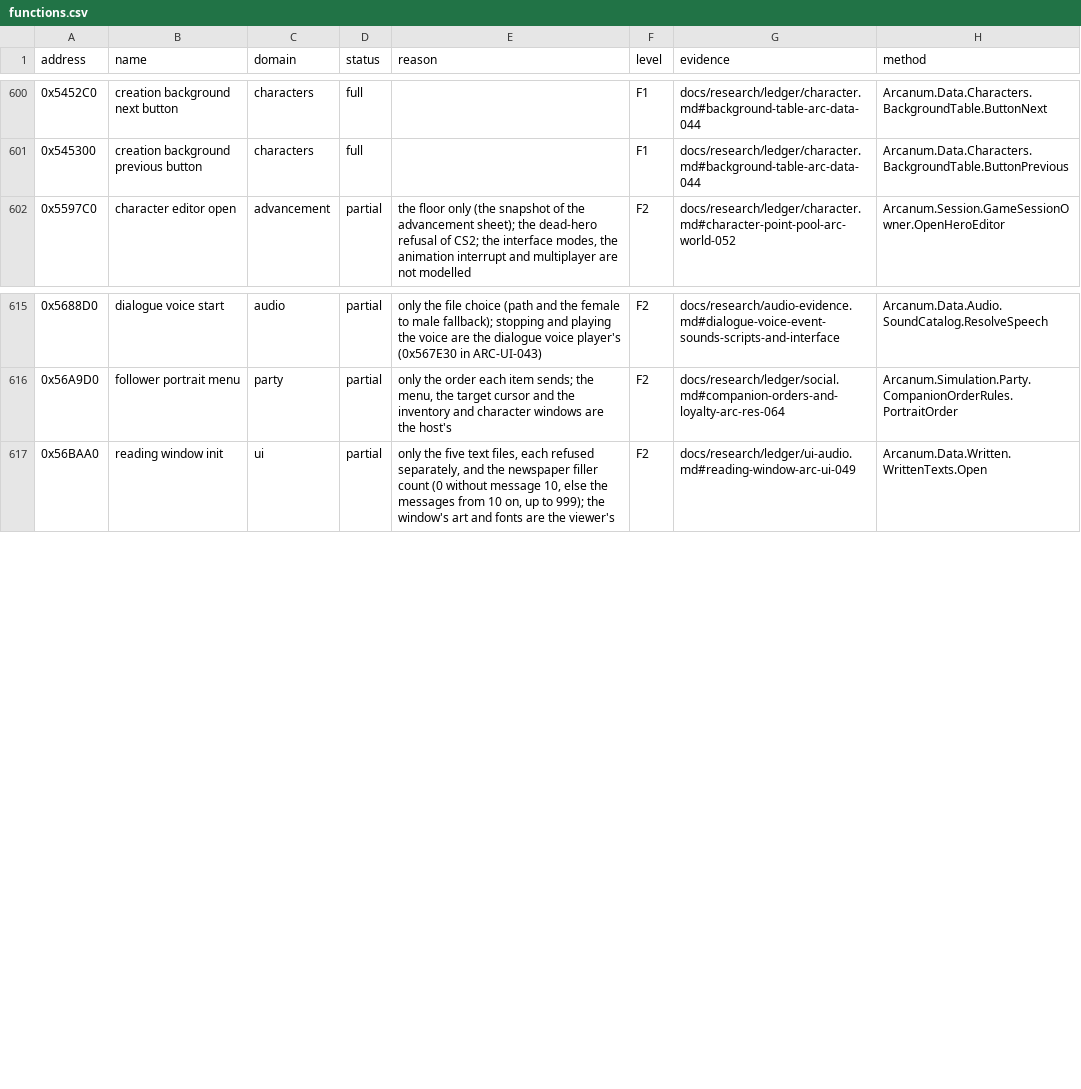
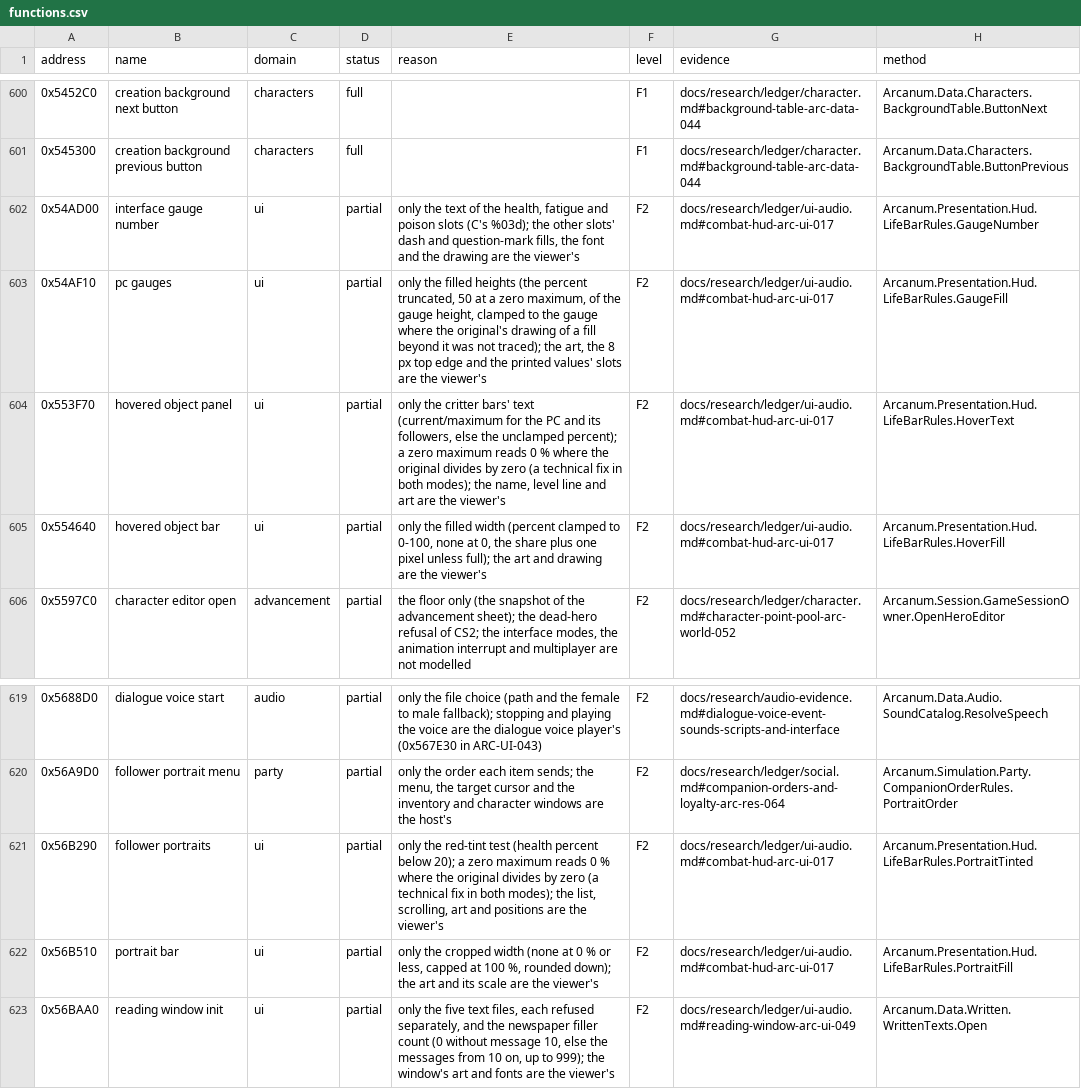
Before and after one commit to Simarglok/arcanum-steamwoven, a CSV file: docs/verification/functions.csv, drawn as a sheet; only a part is shown, gaps mark what is left out.

```diff
--- a/docs/verification/functions.csv
+++ b/docs/verification/functions.csv
@@ -601,2 +601,6 @@ address,name,domain,status,reason,level,evidence,method
 0x545300,creation background previous button,characters,full,,F1,docs/research/ledger/character.md#background-table-arc-data-044,Arcanum.Data.Characters.BackgroundTable.ButtonPrevious
+0x54AD00,interface gauge number,ui,partial,"only the text of the health, fatigue and poison slots (C's %03d); the other slots' dash and question-mark fills, the font and the drawing are the viewer's",F2,docs/research/ledger/ui-audio.md#combat-hud-arc-ui-017,Arcanum.Presentation.Hud.LifeBarRules.GaugeNumber
+0x54AF10,pc gauges,ui,partial,"only the filled heights (the percent truncated, 50 at a zero maximum, of the gauge height, clamped to the gauge where the original's drawing of a fill beyond it was not traced); the art, the 8 px top edge and the printed values' slots are the viewer's",F2,docs/research/ledger/ui-audio.md#combat-hud-arc-ui-017,Arcanum.Presentation.Hud.LifeBarRules.GaugeFill
+0x553F70,hovered object panel,ui,partial,"only the critter bars' text (current/maximum for the PC and its followers, else the unclamped percent); a zero maximum reads 0 % where the original divides by zero (a technical fix in both modes); the name, level line and art are the viewer's",F2,docs/research/ledger/ui-audio.md#combat-hud-arc-ui-017,Arcanum.Presentation.Hud.LifeBarRules.HoverText
+0x554640,hovered object bar,ui,partial,"only the filled width (percent clamped to 0-100, none at 0, the share plus one pixel unless full); the art and drawing are the viewer's",F2,docs/research/ledger/ui-audio.md#combat-hud-arc-ui-017,Arcanum.Presentation.Hud.LifeBarRules.HoverFill
 0x5597C0,character editor open,advancement,partial,"the floor only (the snapshot of the advancement sheet); the dead-hero refusal of CS2; the interface modes, the animation interrupt and multiplayer are not modelled",F2,docs/research/ledger/character.md#character-point-pool-arc-world-052,Arcanum.Session.GameSessionOwner.OpenHeroEditor
@@ -616,2 +620,4 @@ address,name,domain,status,reason,level,evidence,method
 0x56A9D0,follower portrait menu,party,partial,"only the order each item sends; the menu, the target cursor and the inventory and character windows are the host's",F2,docs/research/ledger/social.md#companion-orders-and-loyalty-arc-res-064,Arcanum.Simulation.Party.CompanionOrderRules.PortraitOrder
+0x56B290,follower portraits,ui,partial,"only the red-tint test (health percent below 20); a zero maximum reads 0 % where the original divides by zero (a technical fix in both modes); the list, scrolling, art and positions are the viewer's",F2,docs/research/ledger/ui-audio.md#combat-hud-arc-ui-017,Arcanum.Presentation.Hud.LifeBarRules.PortraitTinted
+0x56B510,portrait bar,ui,partial,"only the cropped width (none at 0 % or less, capped at 100 %, rounded down); the art and its scale are the viewer's",F2,docs/research/ledger/ui-audio.md#combat-hud-arc-ui-017,Arcanum.Presentation.Hud.LifeBarRules.PortraitFill
 0x56BAA0,reading window init,ui,partial,"only the five text files, each refused separately, and the newspaper filler count (0 without message 10, else the messages from 10 on, up to 999); the window's art and fonts are the viewer's",F2,docs/research/ledger/ui-audio.md#reading-window-arc-ui-049,Arcanum.Data.Written.WrittenTexts.Open
```
Also changed, not shown: 19 other files.
